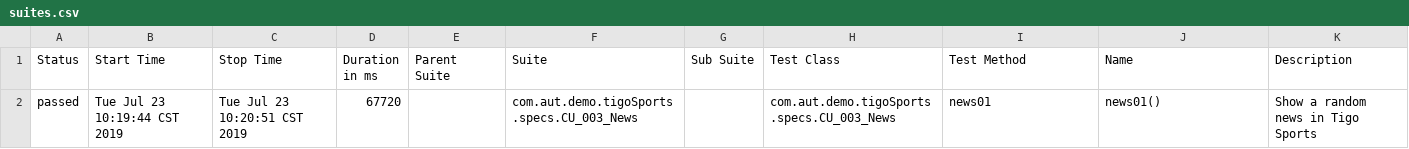
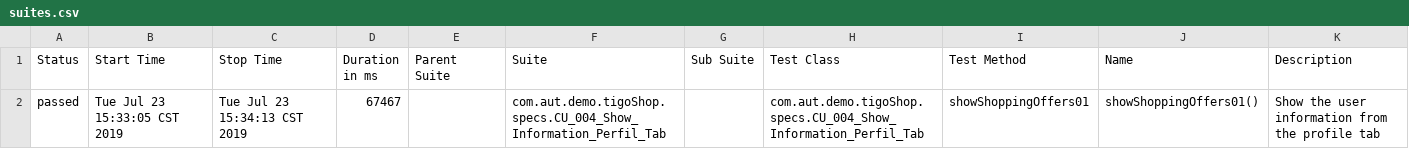
Before and after one commit to HenryAlejandroGuerra/DemoAutoMobile, a CSV file: DemoAutoMobile/target/site/allure-maven-plugin/data/suites.csv, drawn as a sheet.

```diff
--- a/DemoAutoMobile/target/site/allure-maven-plugin/data/suites.csv
+++ b/DemoAutoMobile/target/site/allure-maven-plugin/data/suites.csv
@@ -1,2 +1,2 @@
 "Status","Start Time","Stop Time","Duration in ms","Parent Suite","Suite","Sub Suite","Test Class","Test Method","Name","Description"
-"passed","Tue Jul 23 10:19:44 CST 2019","Tue Jul 23 10:20:51 CST 2019","67720","","com.aut.demo.tigoSports.specs.CU_003_News","","com.aut.demo.tigoSports.specs.CU_003_News","news01","news01()","Show a random news in Tigo Sports"
+"passed","Tue Jul 23 15:33:05 CST 2019","Tue Jul 23 15:34:13 CST 2019","67467","","com.aut.demo.tigoShop.specs.CU_004_Show_Information_Perfil_Tab","","com.aut.demo.tigoShop.specs.CU_004_Show_Information_Perfil_Tab","showShoppingOffers01","showShoppingOffers01()","Show the user information from the profile tab"
```
Also changed, not shown: 48 other files.
